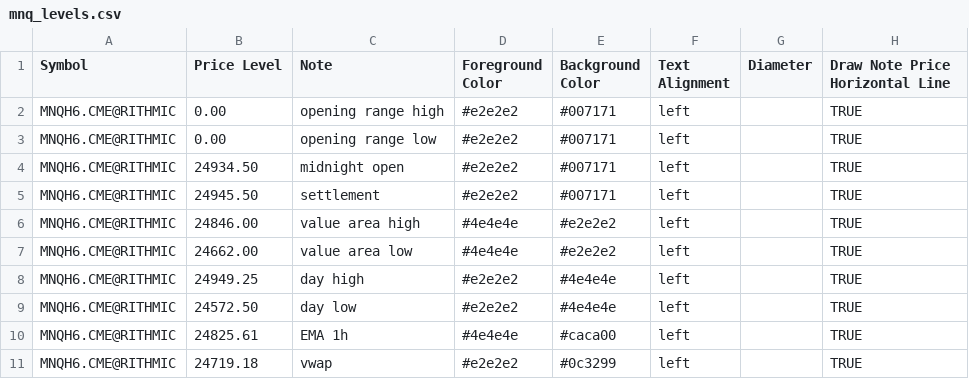
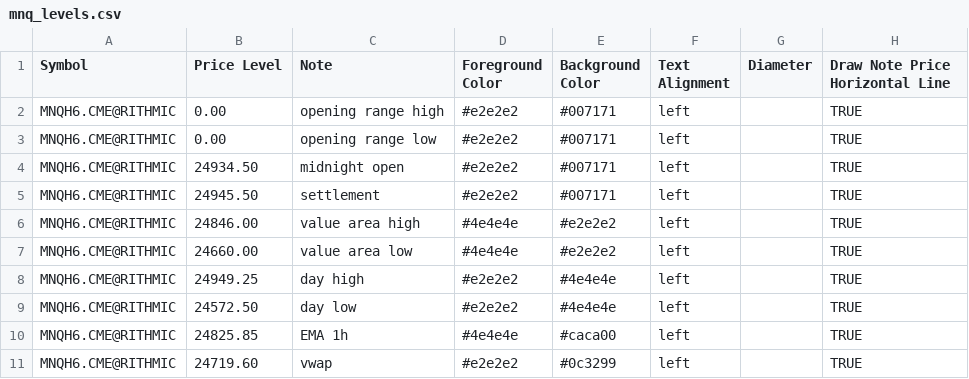
Before and after one commit to chschmelzer/bookmap-levels, a CSV file: mnq_levels.csv, drawn as a sheet.

```diff
--- a/mnq_levels.csv
+++ b/mnq_levels.csv
@@ -6,6 +6,6 @@ MNQH6.CME@RITHMIC,24945.50,settlement,#e2e2e2,#007171,left,,TRUE
 MNQH6.CME@RITHMIC,24846.00,value area high,#4e4e4e,#e2e2e2,left,,TRUE
-MNQH6.CME@RITHMIC,24662.00,value area low,#4e4e4e,#e2e2e2,left,,TRUE
+MNQH6.CME@RITHMIC,24660.00,value area low,#4e4e4e,#e2e2e2,left,,TRUE
 MNQH6.CME@RITHMIC,24949.25,day high,#e2e2e2,#4e4e4e,left,,TRUE
 MNQH6.CME@RITHMIC,24572.50,day low,#e2e2e2,#4e4e4e,left,,TRUE
-MNQH6.CME@RITHMIC,24825.61,EMA 1h,#4e4e4e,#caca00,left,,TRUE
-MNQH6.CME@RITHMIC,24719.18,vwap,#e2e2e2,#0c3299,left,,TRUE
+MNQH6.CME@RITHMIC,24825.85,EMA 1h,#4e4e4e,#caca00,left,,TRUE
+MNQH6.CME@RITHMIC,24719.60,vwap,#e2e2e2,#0c3299,left,,TRUE
```
Also changed, not shown: es_levels.csv, gc_levels.csv, 4 other files.
